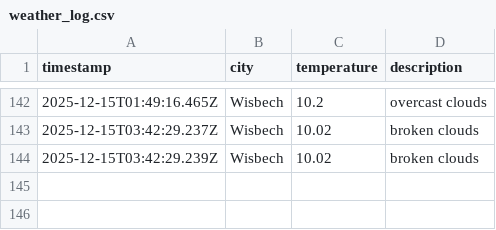
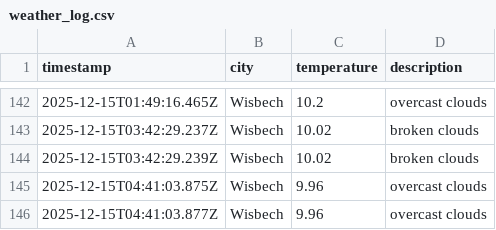
Before and after one commit to jamesYoungs4/New-Data-Weather-Ops, a CSV file: data/weather_log.csv, drawn as a sheet; only a part is shown, gaps mark what is left out.

```diff
--- a/data/weather_log.csv
+++ b/data/weather_log.csv
@@ -144 +144,3 @@ timestamp,city,temperature,description
 2025-12-15T03:42:29.239Z,Wisbech,10.02,broken clouds
+2025-12-15T04:41:03.875Z,Wisbech,9.96,overcast clouds
+2025-12-15T04:41:03.877Z,Wisbech,9.96,overcast clouds
```
Also changed, not shown: 1 other file.
